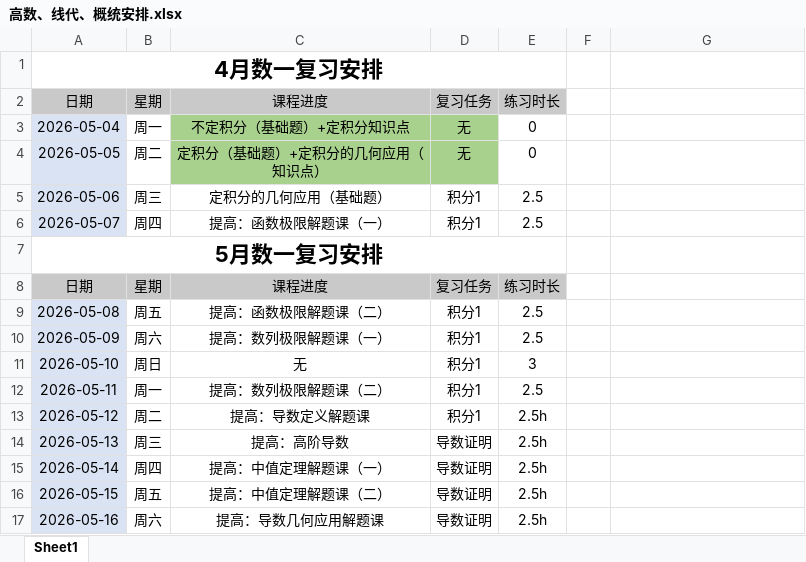
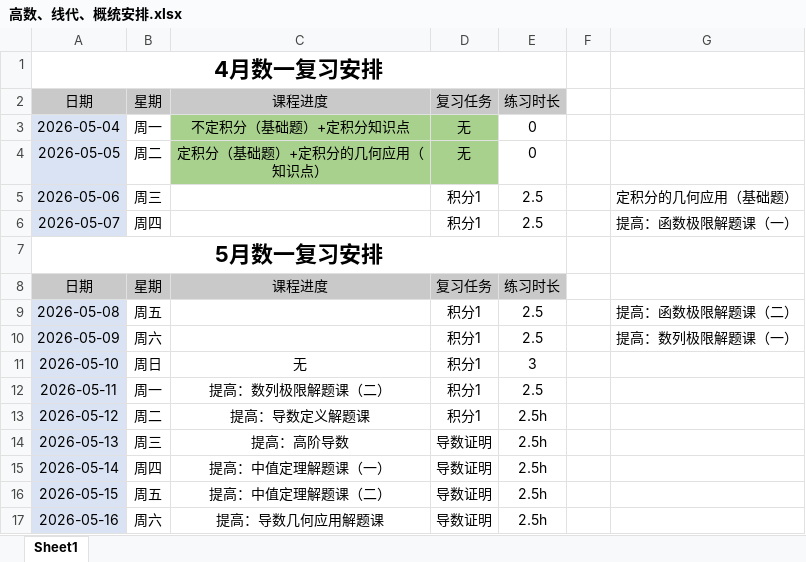
Before and after one commit to Coekyun-Dou/My-Learning-Diary, an Excel workbook: Diary/高数、线代、概统安排.xlsx, sheet Sheet1, drawn as a sheet; only a part is shown; values as stored, in another font and other column widths than the file's, no borders; the diff names each change by its address in the sheet, - before the commit and + after, or states it on an @@ line.

```diff
--- a/Diary/高数、线代、概统安排.xlsx (sheet Sheet1)
+++ b/Diary/高数、线代、概统安排.xlsx (sheet Sheet1)
-C5: 定积分的几何应用（基础题）
+C5: (empty)
-G5: (empty)
+G5: 定积分的几何应用（基础题）
-C6: 提高：函数极限解题课（一）
+C6: (empty)
-G6: (empty)
+G6: 提高：函数极限解题课（一）
-C9: 提高：函数极限解题课（二）
+C9: (empty)
-G9: (empty)
+G9: 提高：函数极限解题课（二）
-C10: 提高：数列极限解题课（一）
+C10: (empty)
-G10: (empty)
+G10: 提高：数列极限解题课（一）
```
Also changed, not shown: Diary/408专业课安排.xlsx, 1 other file.
